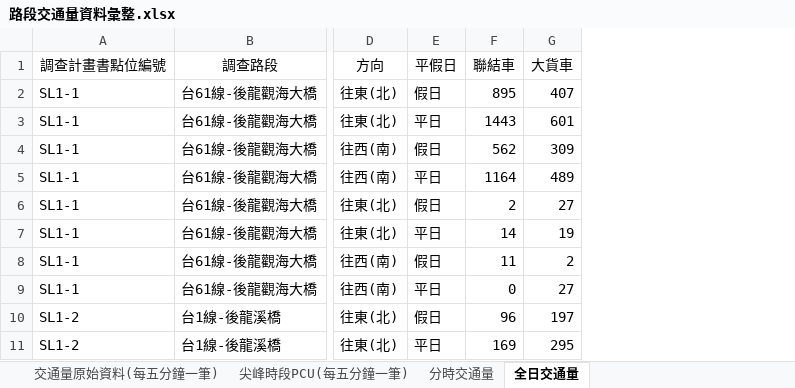
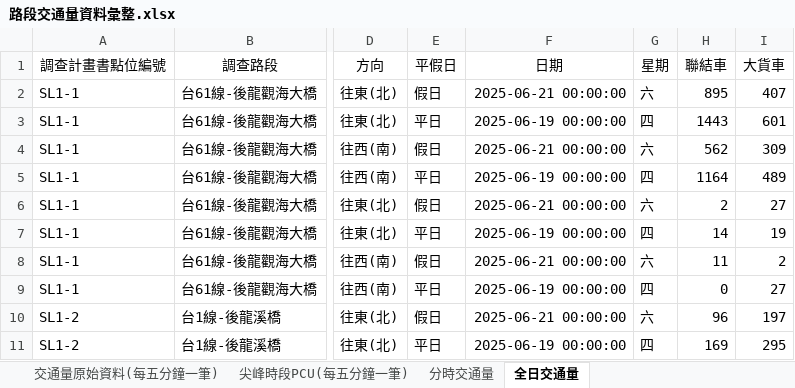
Before and after one commit to KaiChiehKJ/THI-6787, an Excel workbook: 01_資料初步彙整/01_路段交通量/路段交通量資料彙整.xlsx, sheet 全日交通量, drawn as a sheet; only a part is shown, gaps mark what is left out; values as stored, in another font and other column widths than the file's, no borders; the diff names each change by its address in the sheet, - before the commit and + after, or states it on an @@ line.

```diff
--- a/01_資料初步彙整/01_路段交通量/路段交通量資料彙整.xlsx (sheet 全日交通量)
+++ b/01_資料初步彙整/01_路段交通量/路段交通量資料彙整.xlsx (sheet 全日交通量)
+column F (日期), rows 2-11: 2025-06-21 00:00:00 | 2025-06-19 00:00:00 | 2025-06-21 00:00:00 | 2025-06-19 00:00:00 | 2025-06-21 00:00:00 | 2025-06-19 00:00:00 | 2025-06-21 00:00:00 | 2025-06-19 00:00:00 | 2025-06-21 00:00:00 | 2025-06-19 00:00:00
+column G (星期), rows 2-11: 六 | 四 | 六 | 四 | 六 | 四 | 六 | 四 | 六 | 四
```
Also changed, not shown: sheet 分時交通量, sheet 交通量原始資料(每五分鐘一筆), 01_資料初步彙整/02_路段旅行速率/旅行速率資料彙整.xlsx, 01_資料初步彙整/03_高公局資料/ETag/Etag.xlsx, 10 other files.
